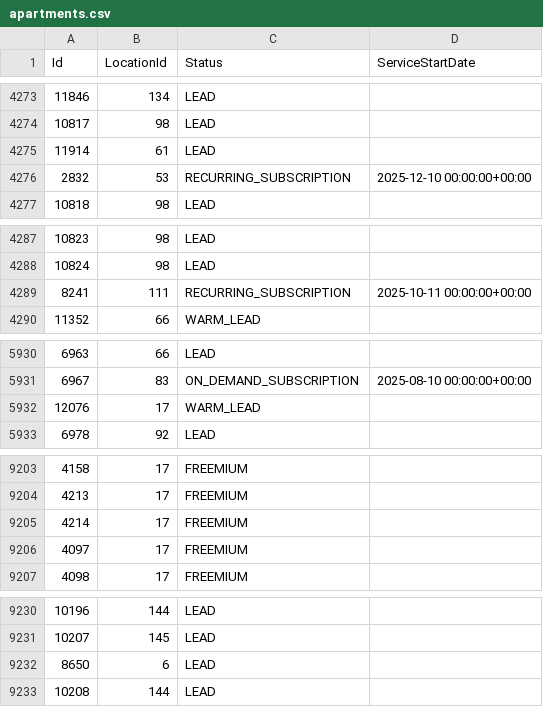
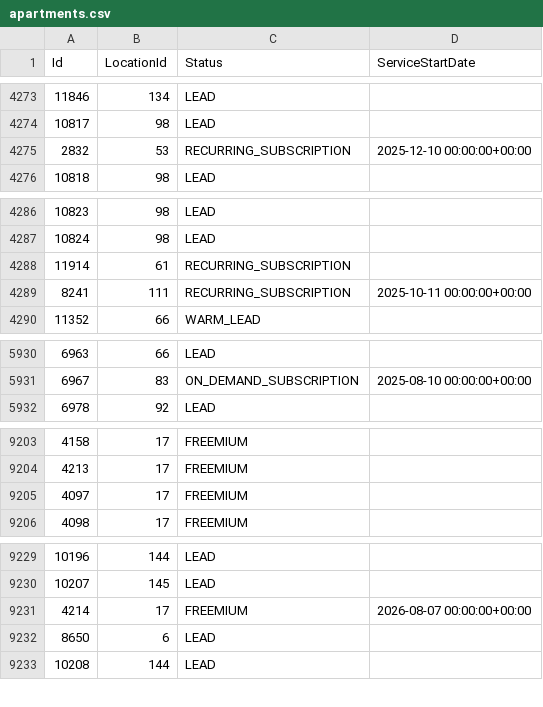
Before and after one commit to AryanGupta-Faireez/demand-dashboard, a CSV file: data/apartments.csv, drawn as a sheet; only a part is shown, gaps mark what is left out; removed rows and columns are numbered as before the commit, all else as after; the diff names each change by its address in the sheet, - before the commit and + after, or states it on an @@ line.

```diff
--- a/data/apartments.csv
+++ b/data/apartments.csv
-row 4275: 11914 | 61 | LEAD
+row 4288: 11914 | 61 | RECURRING_SUBSCRIPTION
@@ row 5932 moved to row 5950: 12076 @@
-row 9205: 4214 | 17 | FREEMIUM
+row 9231: 4214 | 17 | FREEMIUM | 2026-08-07 00:00:00+00:00
```
Also changed, not shown: data/promotions.csv, data/recurring_bookings.csv, 2 other files.
